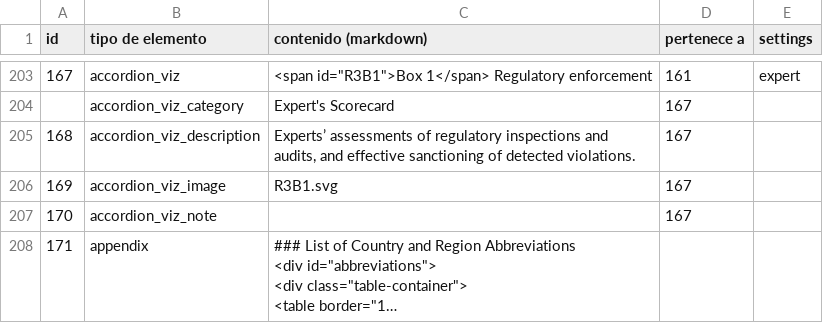
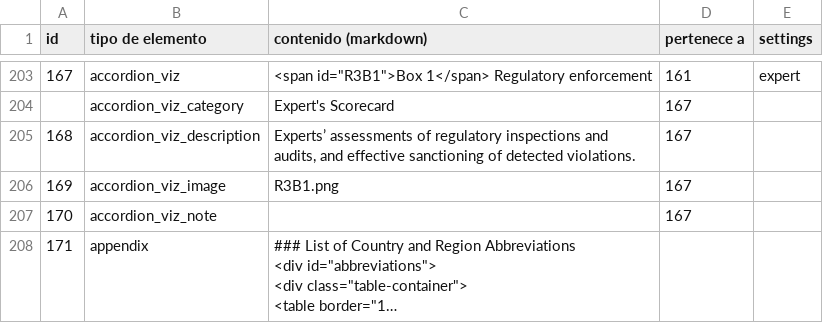
Before and after one commit to WJP-DAU/eu-thematic-reports, a CSV file: html/R3/R3-csv-schema-html-version.csv, drawn as a sheet; only a part is shown, gaps mark what is left out; long unchanged cells end in …; the diff covers the shown part only; the diff names each change by its address in the sheet, - before the commit and + after, or states it on an @@ line.

```diff
--- a/html/R3/R3-csv-schema-html-version.csv
+++ b/html/R3/R3-csv-schema-html-version.csv
-C206 (contenido (markdown)): R3B1.svg
+C206 (contenido (markdown)): R3B1.png
```
Also changed, not shown: 3 edited cells elsewhere in this file, html/R1/R1-csv-schema-html-version.csv, html/R1/R1-csv-schema-pdf-version.csv, 23 other files.
